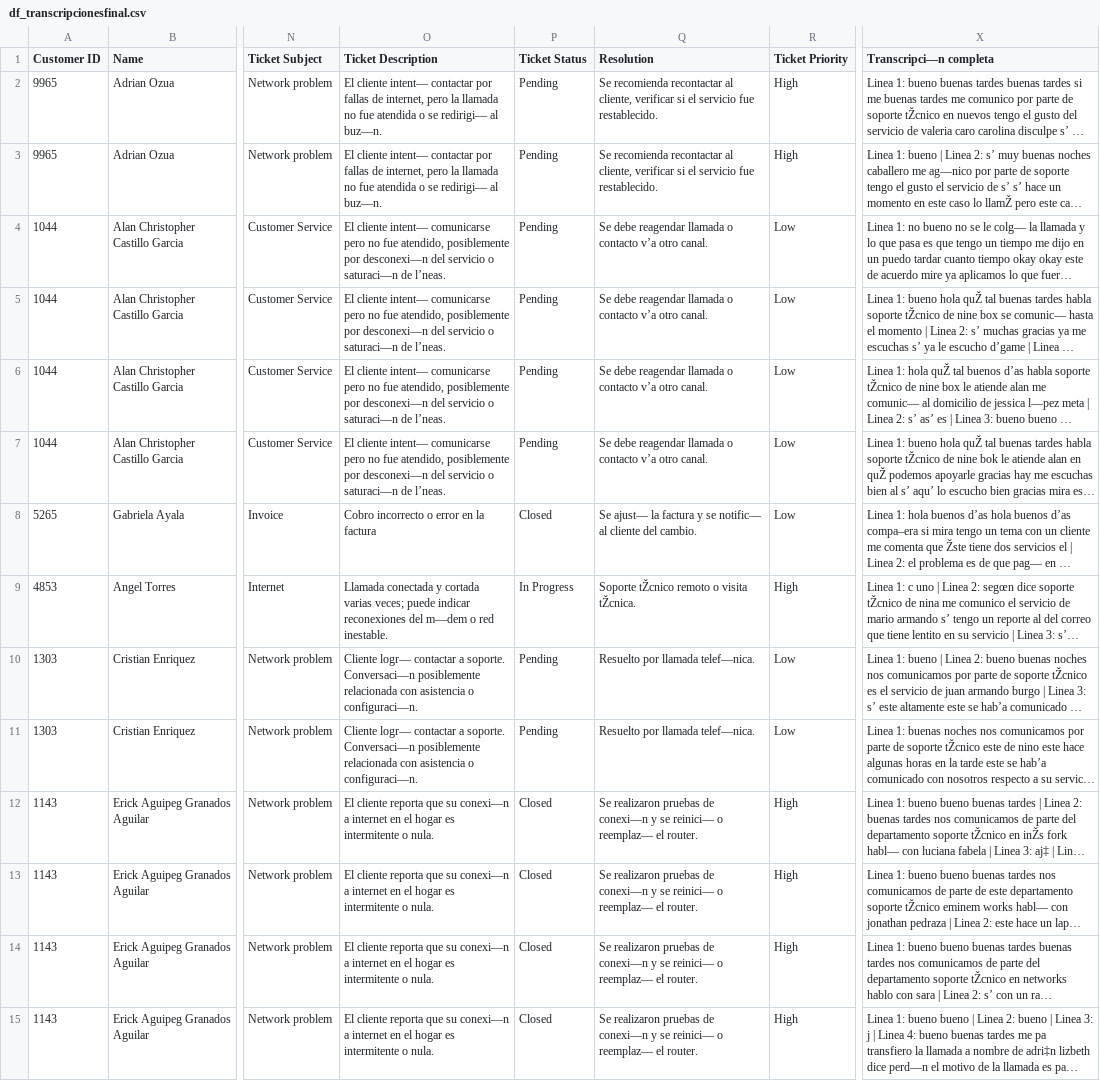
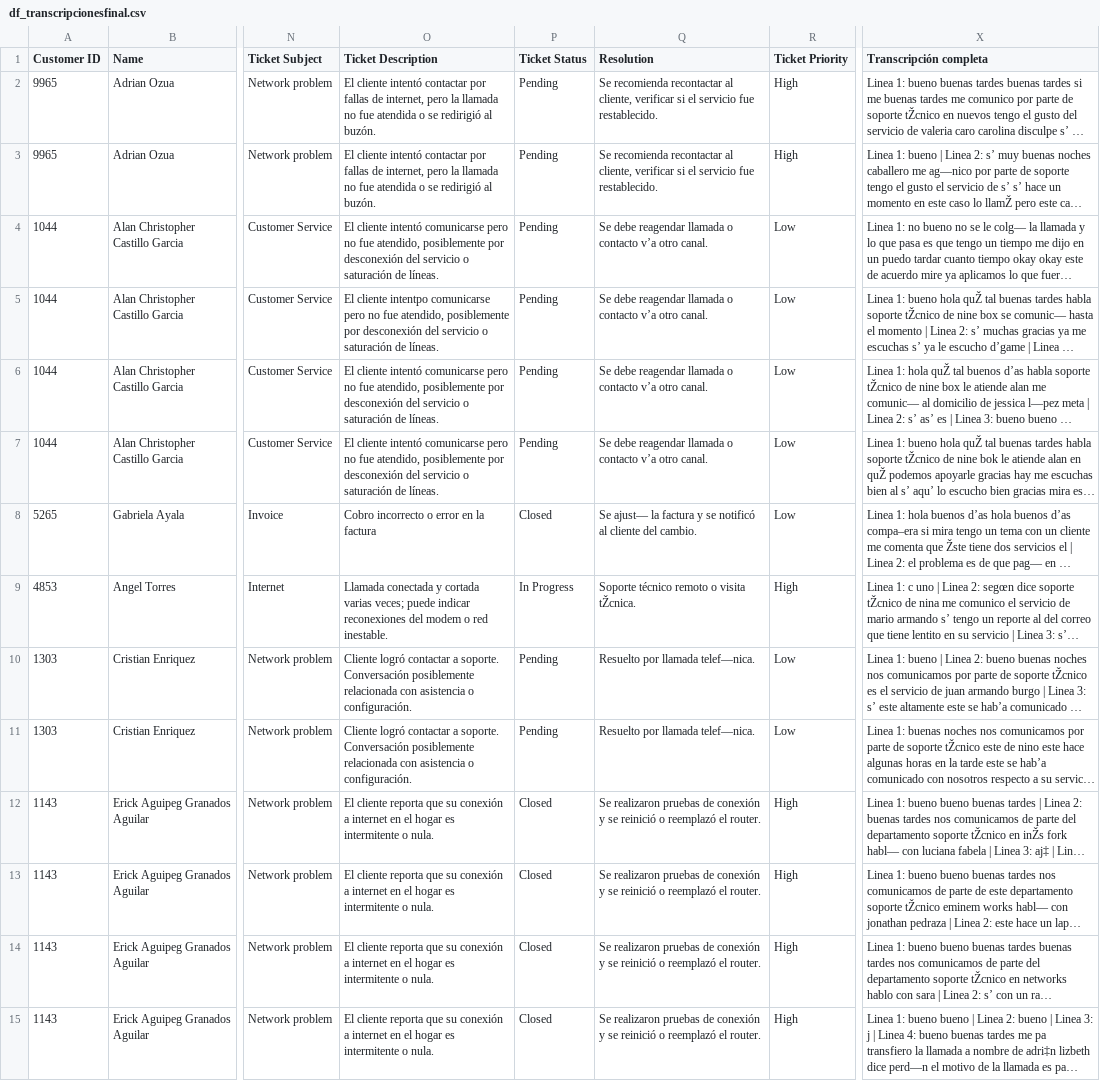
Before and after one commit to mirandacornejoIBM/eninetworks_db, a CSV file: df_transcripcionesfinal.csv, drawn as a sheet; only a part is shown, gaps mark what is left out; long unchanged cells end in …; the diff covers the shown part only; the diff names each change by its address in the sheet, - before the commit and + after, or states it on an @@ line.

Commit message:
update accents

```diff
--- a/df_transcripcionesfinal.csv
+++ b/df_transcripcionesfinal.csv
-X1: Transcripci—n completa
+X1: Transcripción completa
-O2:O3 (Ticket Description): El cliente intent— contactar por fallas de internet, pero la llamada no fue atendida o se redirigi— al buz—n.
+O2:O3 (Ticket Description): El cliente intentó contactar por fallas de internet, pero la llamada no fue atendida o se redirigió al buzón.
-O4 (Ticket Description): El cliente intent— comunicarse pero no fue atendido, posiblemente por desconexi—n del servicio o saturaci—n de l’neas.
+O4 (Ticket Description): El cliente intentó comunicarse pero no fue atendido, posiblemente por desconexión del servicio o saturación de líneas.
-O5 (Ticket Description): El cliente intent— comunicarse pero no fue atendido, posiblemente por desconexi—n del servicio o saturaci—n de l’neas.
+O5 (Ticket Description): El cliente intentpo comunicarse pero no fue atendido, posiblemente por desconexión del servicio o saturación de líneas.
-O6:O7 (Ticket Description): El cliente intent— comunicarse pero no fue atendido, posiblemente por desconexi—n del servicio o saturaci—n de l’neas.
+O6:O7 (Ticket Description): El cliente intentó comunicarse pero no fue atendido, posiblemente por desconexión del servicio o saturación de líneas.
-Q8 (Resolution): …y se notific— al cliente…
+Q8 (Resolution): …y se notificó al cliente…
-O9 (Ticket Description): …reconexiones del m—dem o red…
+O9 (Ticket Description): …reconexiones del modem o red…
-Q9 (Resolution): Soporte tŽcnico remoto o visita tŽcnica.
+Q9 (Resolution): Soporte técnico remoto o visita tŽcnica.
-O10:O11 (Ticket Description): Cliente logr— contactar a soporte. Conversaci—n posiblemente relacionada con asistencia o configuraci—n.
+O10:O11 (Ticket Description): Cliente logró contactar a soporte. Conversación posiblemente relacionada con asistencia o configuración.
-O12:O15 (Ticket Description): …que su conexi—n a internet…
+O12:O15 (Ticket Description): …que su conexión a internet…
-Q12:Q15 (Resolution): …pruebas de conexi—n y se reinici— o reemplaz— el router.
+Q12:Q15 (Resolution): …pruebas de conexión y se reinició o reemplazó el router.
```
Also changed, not shown: 1 added row and 91 edited cells elsewhere in this file.
